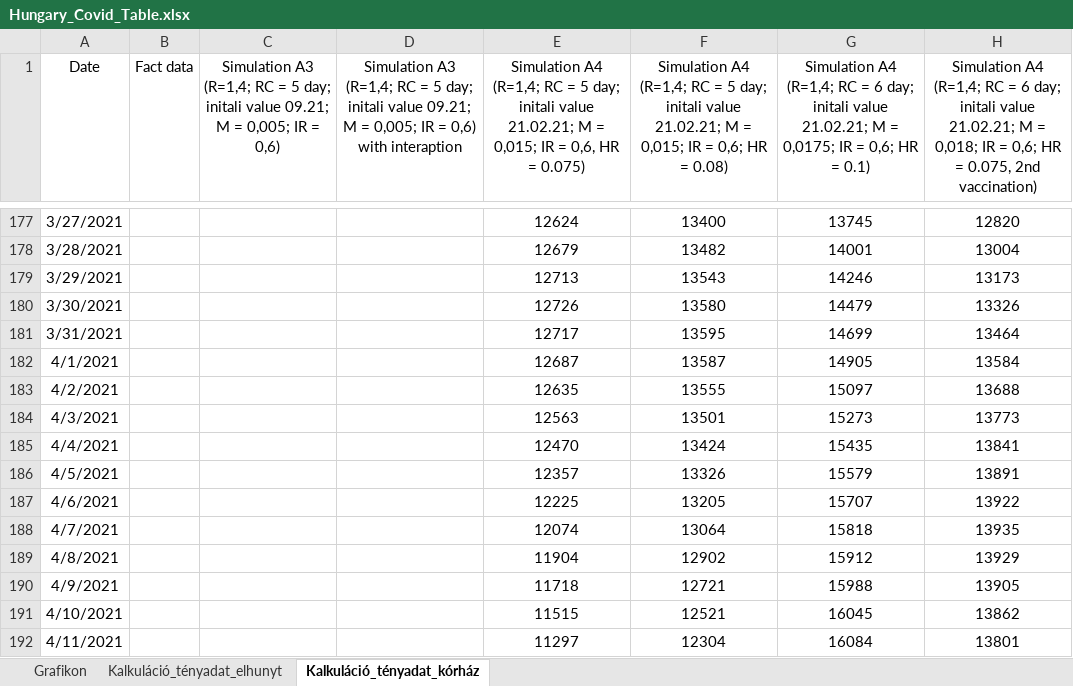
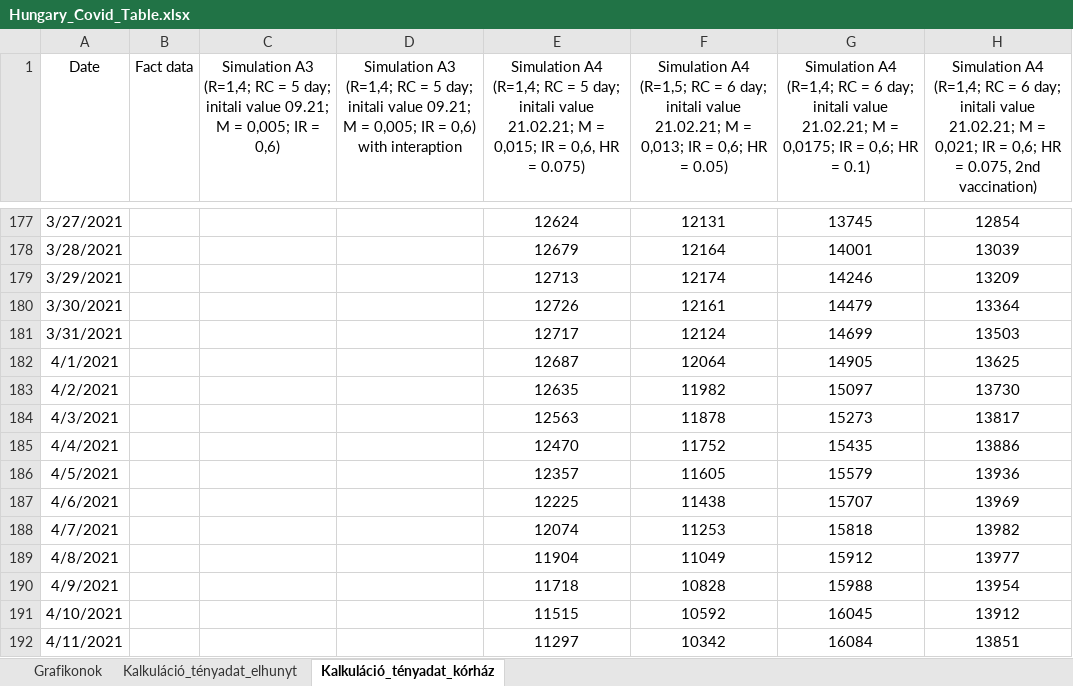
Before and after one commit to petotamas84/TomTom_Epidemics_model, an Excel workbook: Hungary_Covid_Table.xlsx, sheet Kalkuláció_tényadat_kórház, drawn as a sheet; only a part is shown, gaps mark what is left out; values as stored, in another font and other column widths than the file's, no borders; charts and pictures not drawn; the diff covers the shown part only; the diff names each change by its address in the sheet, - before the commit and + after, or states it on an @@ line.

```diff
--- a/Hungary_Covid_Table.xlsx (sheet Kalkuláció_tényadat_kórház)
+++ b/Hungary_Covid_Table.xlsx (sheet Kalkuláció_tényadat_kórház)
-sheet tab: Grafikon
+sheet tab: Grafikonok
-F1: Simulation A4 (R=1,4; RC = 5 day; initali value 21.02.21; M = 0,015; IR = 0,6; HR = 0.08)
+F1: Simulation A4 (R=1,5; RC = 6 day; initali value 21.02.21; M = 0,013; IR = 0,6; HR = 0.05)
-H1: …M = 0,018; IR =…
+H1: …M = 0,021; IR =…
-F177: 13400
+F177: 12131
-H177: 12820
+H177: 12854
-F178: 13482
+F178: 12164
-H178: 13004
+H178: 13039
-F179: 13543
+F179: 12174
-H179: 13173
+H179: 13209
-F180: 13580
+F180: 12161
-H180: 13326
+H180: 13364
-F181: 13595
+F181: 12124
-H181: 13464
+H181: 13503
-F182: 13587
+F182: 12064
-H182: 13584
+H182: 13625
-F183: 13555
+F183: 11982
-H183: 13688
+H183: 13730
-F184: 13501
+F184: 11878
-H184: 13773
+H184: 13817
-F185: 13424
+F185: 11752
-H185: 13841
+H185: 13886
-F186: 13326
+F186: 11605
-H186: 13891
+H186: 13936
-F187: 13205
+F187: 11438
-H187: 13922
+H187: 13969
-F188: 13064
+F188: 11253
-H188: 13935
+H188: 13982
-F189: 12902
+F189: 11049
-H189: 13929
+H189: 13977
-F190: 12721
+F190: 10828
-H190: 13905
+H190: 13954
-F191: 12521
+F191: 10592
-H191: 13862
+H191: 13912
-F192: 12304
+F192: 10342
-H192: 13801
+H192: 13851
```
Also changed, not shown: 5 added rows, 5 removed rows and 273 edited cells elsewhere in this sheet, sheet Grafikonok, sheet Kalkuláció_tényadat_elhunyt, formulas that keep their value, charts or pictures.
